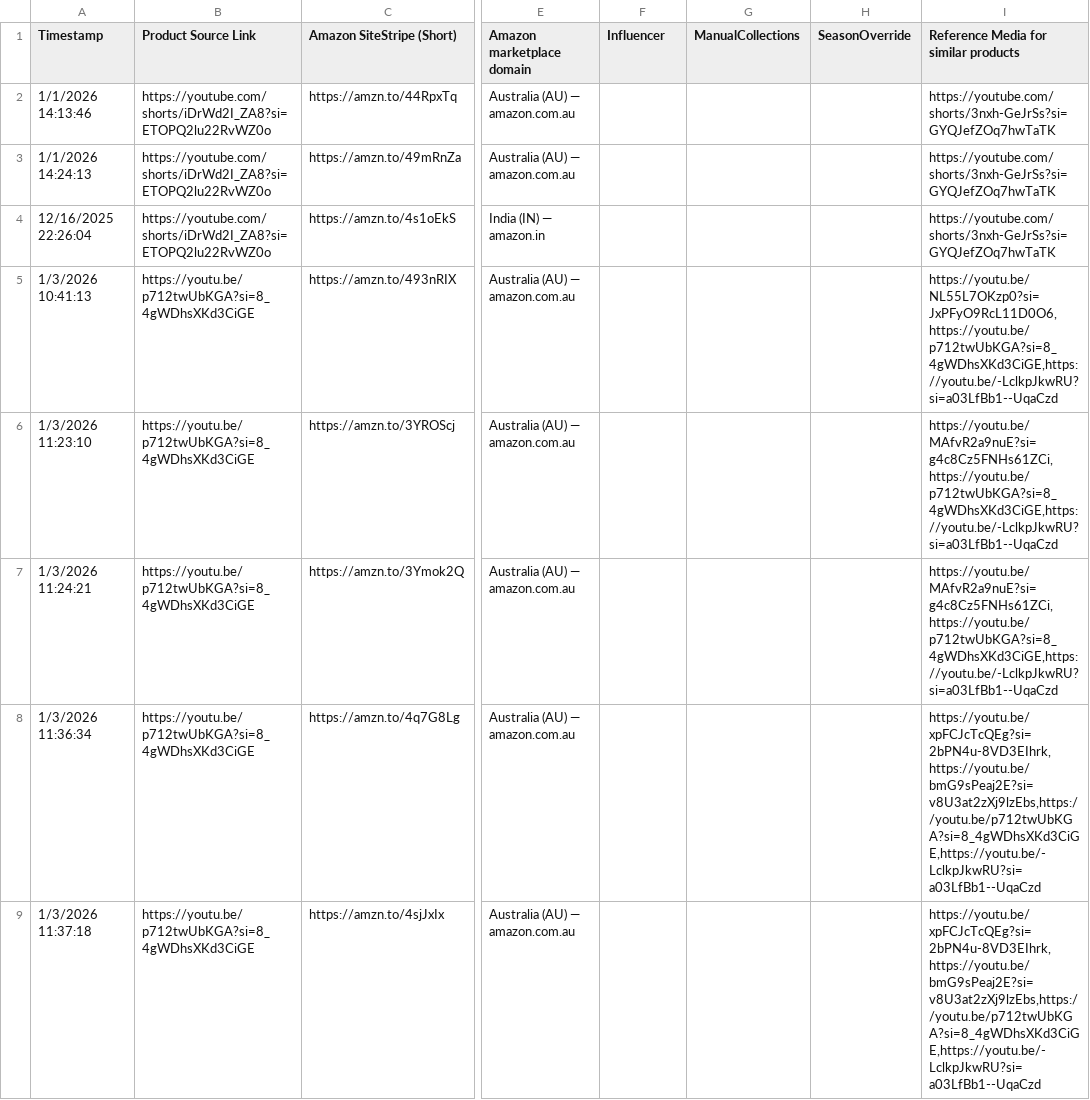
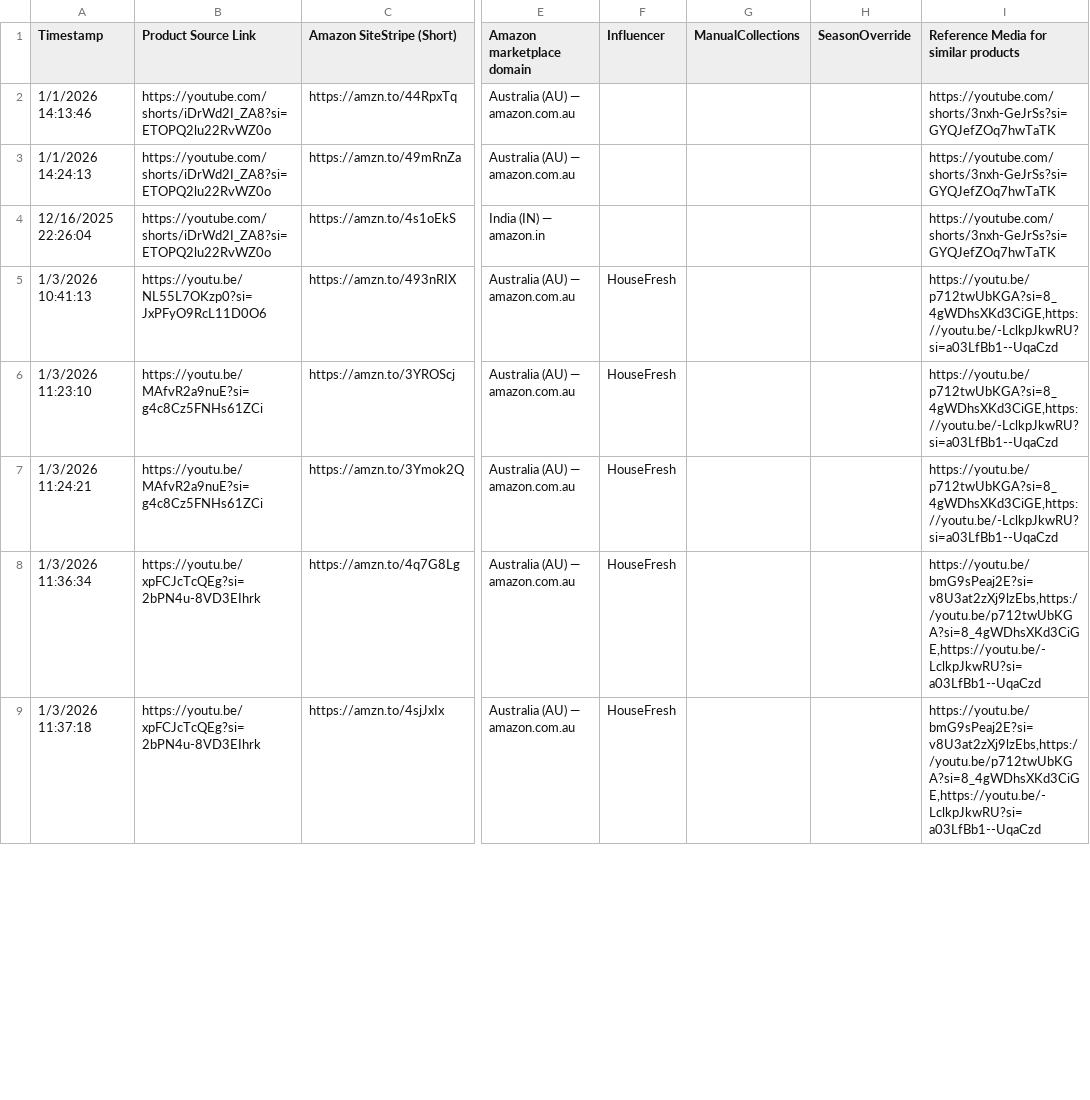
Before and after one commit to JOLT-dailyAi/VibeDrips, a CSV file: data/products.csv, drawn as a sheet; only a part is shown, gaps mark what is left out; the diff covers the shown part only; the diff names each change by its address in the sheet, - before the commit and + after, or states it on an @@ line.

Commit message:
Update products data - 2026-01-06T01:48:53.936+05:30

```diff
--- a/data/products.csv
+++ b/data/products.csv
-B5 (Product Source Link): https://youtu.be/p712twUbKGA?si=8_4gWDhsXKd3CiGE
+B5 (Product Source Link): https://youtu.be/NL55L7OKzp0?si=JxPFyO9RcL11D0O6
-F5:F9 (Influencer): (empty)
+F5:F9 (Influencer): HouseFresh
-I5: https://youtu.be/NL55L7OKzp0?si=JxPFyO9RcL11D0O6,https://youtu.be/p712twUbKGA?si=8_4gWDhsXKd3CiGE,https://youtu.be/-LclkpJkwRU?si=a03LfBb1--UqaCzd
+I5: https://youtu.be/p712twUbKGA?si=8_4gWDhsXKd3CiGE,https://youtu.be/-LclkpJkwRU?si=a03LfBb1--UqaCzd
-B6:B7 (Product Source Link): https://youtu.be/p712twUbKGA?si=8_4gWDhsXKd3CiGE
+B6:B7 (Product Source Link): https://youtu.be/MAfvR2a9nuE?si=g4c8Cz5FNHs61ZCi
-I6:I7: https://youtu.be/MAfvR2a9nuE?si=g4c8Cz5FNHs61ZCi,https://youtu.be/p712twUbKGA?si=8_4gWDhsXKd3CiGE,https://youtu.be/-LclkpJkwRU?si=a03LfBb1--UqaCzd
+I6:I7: https://youtu.be/p712twUbKGA?si=8_4gWDhsXKd3CiGE,https://youtu.be/-LclkpJkwRU?si=a03LfBb1--UqaCzd
-B8:B9 (Product Source Link): https://youtu.be/p712twUbKGA?si=8_4gWDhsXKd3CiGE
+B8:B9 (Product Source Link): https://youtu.be/xpFCJcTcQEg?si=2bPN4u-8VD3EIhrk
-I8:I9: https://youtu.be/xpFCJcTcQEg?si=2bPN4u-8VD3EIhrk,https://youtu.be/bmG9sPeaj2E?si=v8U3at2zXj9lzEbs,https://youtu.be/p712twUbKGA?si=8_4gWDhsXKd3CiGE,https://youtu.be/-LclkpJkwRU?si=a03LfBb1--UqaCzd
+I8:I9: https://youtu.be/bmG9sPeaj2E?si=v8U3at2zXj9lzEbs,https://youtu.be/p712twUbKGA?si=8_4gWDhsXKd3CiGE,https://youtu.be/-LclkpJkwRU?si=a03LfBb1--UqaCzd
```
Also changed, not shown: 14 edited cells elsewhere in this file.
